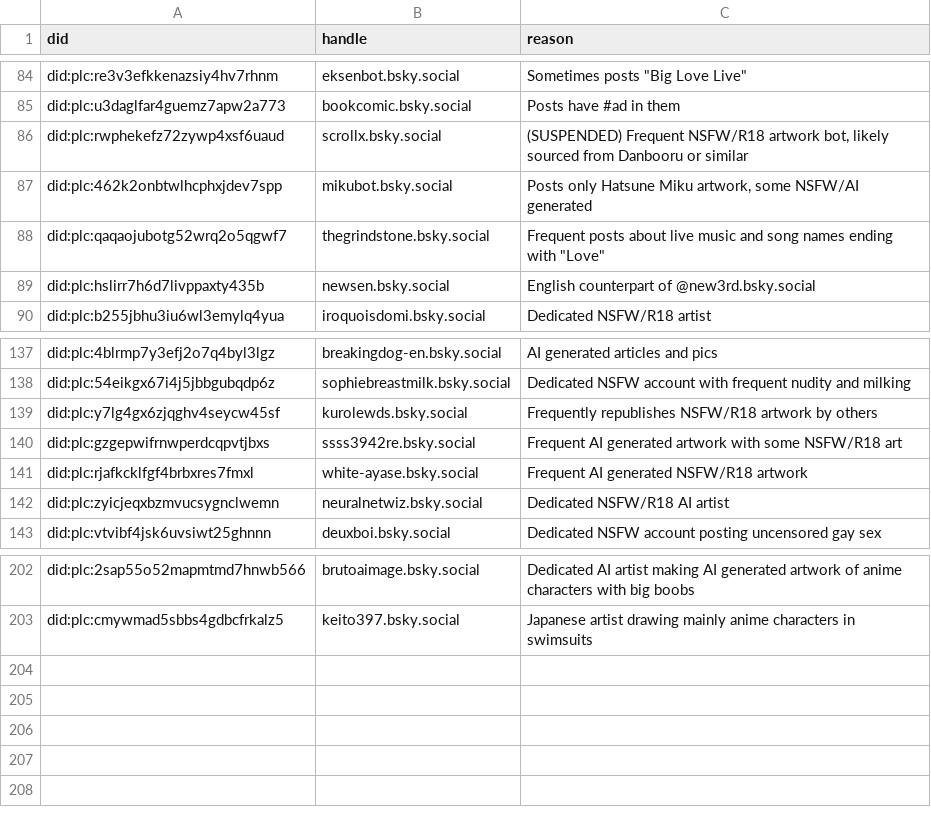
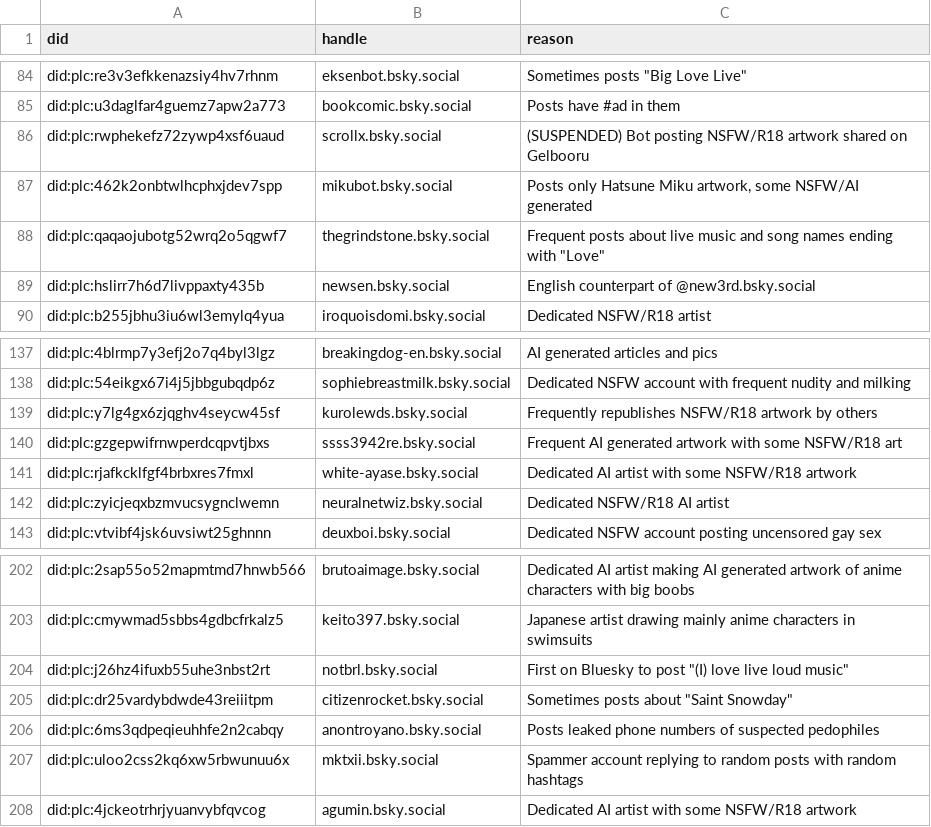
Before and after one commit to p1timmy/bsky-feeds, a CSV file: lists/lovelive_ignore_users.csv, drawn as a sheet; only a part is shown, gaps mark what is left out.

Commit message:
Some updates/additions to LoveLive! feed ignore list
- Add different kinds of accounts
- Update description for ScrollX and AI artist account

```diff
--- a/lists/lovelive_ignore_users.csv
+++ b/lists/lovelive_ignore_users.csv
@@ -85,3 +85,3 @@ did:plc:re3v3efkkenazsiy4hv7rhnm,eksenbot.bsky.social,"Sometimes posts ""Big Lov
 did:plc:u3daglfar4guemz7apw2a773,bookcomic.bsky.social,"Posts have #ad in them"
-did:plc:rwphekefz72zywp4xsf6uaud,scrollx.bsky.social,"(SUSPENDED) Frequent NSFW/R18 artwork bot, likely sourced from Danbooru or similar"
+did:plc:rwphekefz72zywp4xsf6uaud,scrollx.bsky.social,"(SUSPENDED) Bot posting NSFW/R18 artwork shared on Gelbooru"
 did:plc:462k2onbtwlhcphxjdev7spp,mikubot.bsky.social,"Posts only Hatsune Miku artwork, some NSFW/AI generated"
@@ -140,3 +140,3 @@ did:plc:y7lg4gx6zjqghv4seycw45sf,kurolewds.bsky.social,"Frequently republishes N
 did:plc:gzgepwifrnwperdcqpvtjbxs,ssss3942re.bsky.social,"Frequent AI generated artwork with some NSFW/R18 art"
-did:plc:rjafkcklfgf4brbxres7fmxl,white-ayase.bsky.social,"Frequent AI generated NSFW/R18 artwork"
+did:plc:rjafkcklfgf4brbxres7fmxl,white-ayase.bsky.social,"Dedicated AI artist with some NSFW/R18 artwork"
 did:plc:zyicjeqxbzmvucsygnclwemn,neuralnetwiz.bsky.social,"Dedicated NSFW/R18 AI artist"
@@ -203 +203,6 @@ did:plc:2sap55o52mapmtmd7hnwb566,brutoaimage.bsky.social,"Dedicated AI artist ma
 did:plc:cmywmad5sbbs4gdbcfrkalz5,keito397.bsky.social,"Japanese artist drawing mainly anime characters in swimsuits"
+did:plc:j26hz4ifuxb55uhe3nbst2rt,notbrl.bsky.social,"First on Bluesky to post ""(I) love live loud music"""
+did:plc:dr25vardybdwde43reiiitpm,citizenrocket.bsky.social,"Sometimes posts about ""Saint Snowday"""
+did:plc:6ms3qdpeqieuhhfe2n2cabqy,anontroyano.bsky.social,"Posts leaked phone numbers of suspected pedophiles"
+did:plc:uloo2css2kq6xw5rbwunuu6x,mktxii.bsky.social,"Spammer account replying to random posts with random hashtags"
+did:plc:4jckeotrhrjyuanvybfqvcog,agumin.bsky.social,"Dedicated AI artist with some NSFW/R18 artwork"
```
